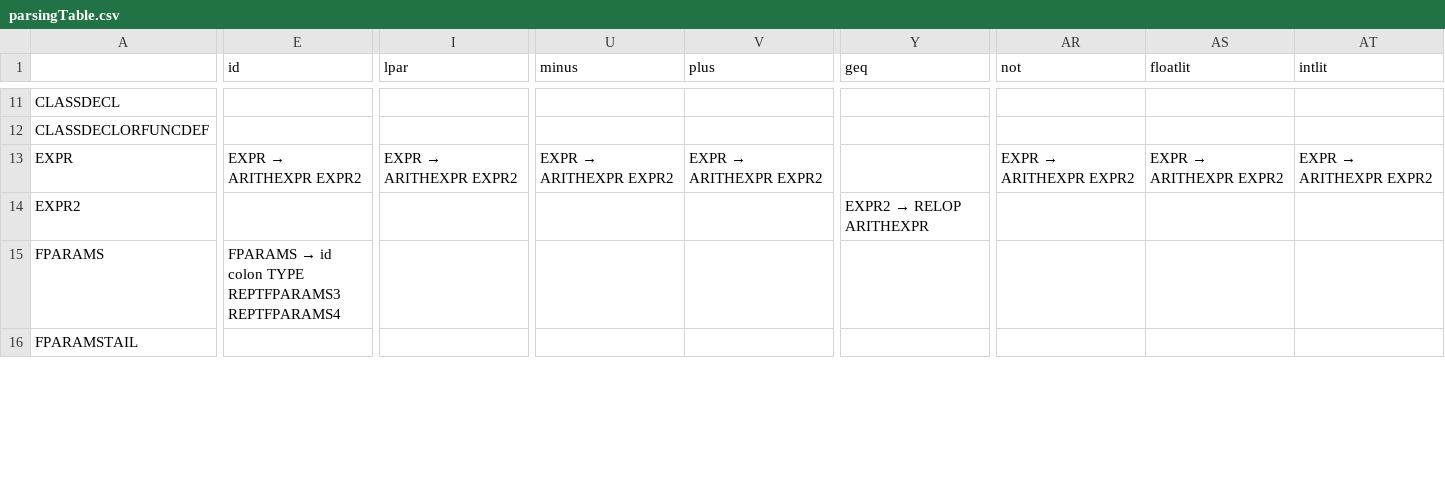
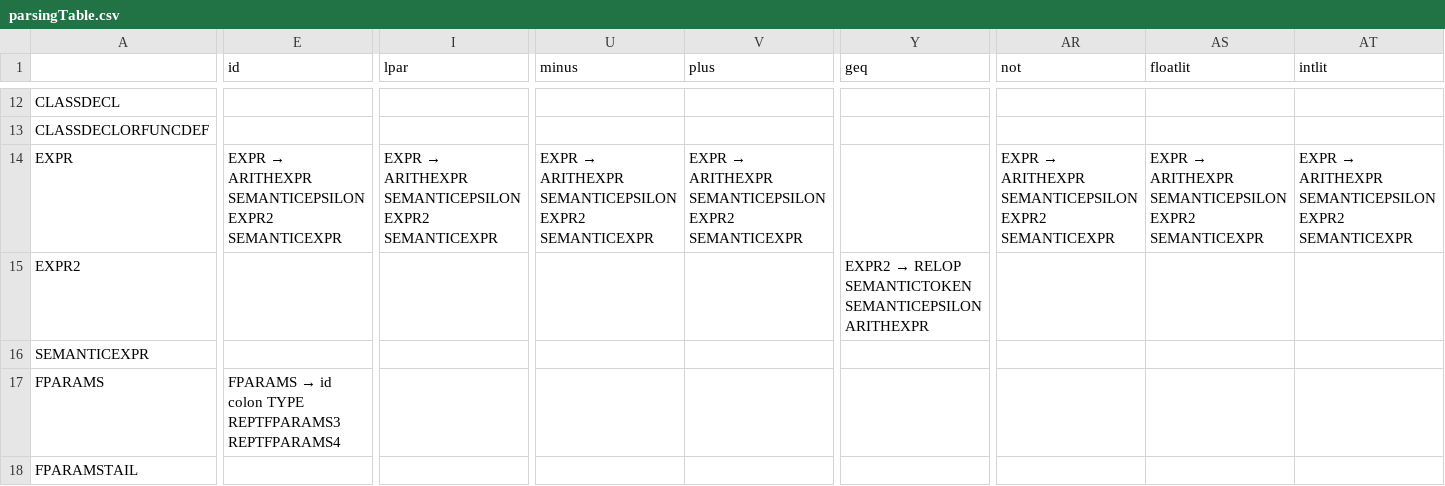
Before and after one commit to Andre-Ibrahim/COMP-442, a CSV file: src/syntactical_analysis/parsingTable.csv, drawn as a sheet; only a part is shown, gaps mark what is left out; addresses are those after the commit; rows hold the shown columns only; the diff covers the shown part only; the diff names each change by its address in the sheet, - before the commit and + after, or states it on an @@ line.

```diff
--- a/src/syntactical_analysis/parsingTable.csv
+++ b/src/syntactical_analysis/parsingTable.csv
@@ E14 (id): EXPR → ARITHEXPR EXPR2 → EXPR → ARITHEXPR SEMANTICEPSILON EXPR2 SEMANTICEXPR @@
@@ I14 (lpar): EXPR → ARITHEXPR EXPR2 → EXPR → ARITHEXPR SEMANTICEPSILON EXPR2 SEMANTICEXPR @@
@@ U14 (minus): EXPR → ARITHEXPR EXPR2 → EXPR → ARITHEXPR SEMANTICEPSILON EXPR2 SEMANTICEXPR @@
@@ V14 (plus): EXPR → ARITHEXPR EXPR2 → EXPR → ARITHEXPR SEMANTICEPSILON EXPR2 SEMANTICEXPR @@
@@ AR14 (not): EXPR → ARITHEXPR EXPR2 → EXPR → ARITHEXPR SEMANTICEPSILON EXPR2 SEMANTICEXPR @@
@@ AS14 (floatlit): EXPR → ARITHEXPR EXPR2 → EXPR → ARITHEXPR SEMANTICEPSILON EXPR2 SEMANTICEXPR @@
@@ AT14 (intlit): EXPR → ARITHEXPR EXPR2 → EXPR → ARITHEXPR SEMANTICEPSILON EXPR2 SEMANTICEXPR @@
@@ Y15 (geq): EXPR2 → RELOP ARITHEXPR → EXPR2 → RELOP SEMANTICTOKEN SEMANTICEPSILON ARITHEXPR @@
+row 16: SEMANTICEXPR
```
Also changed, not shown: 5 added rows and 48 edited cells elsewhere in this file, 6 other files.
